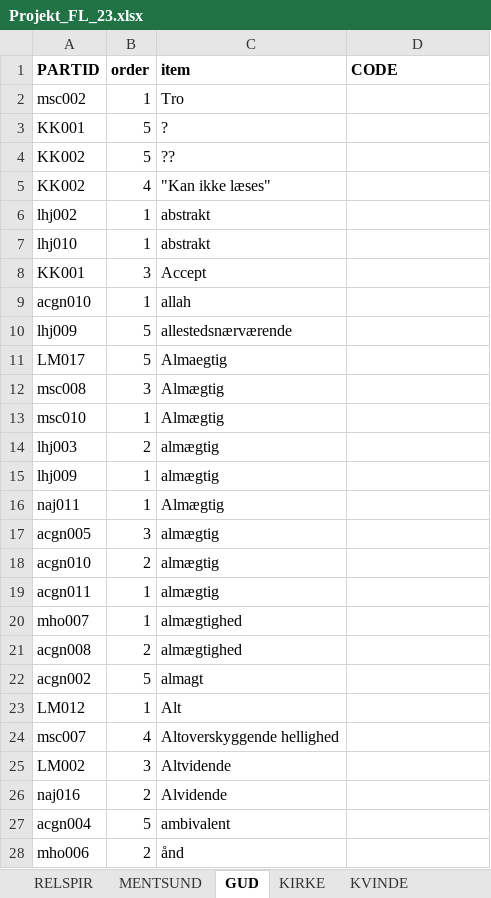
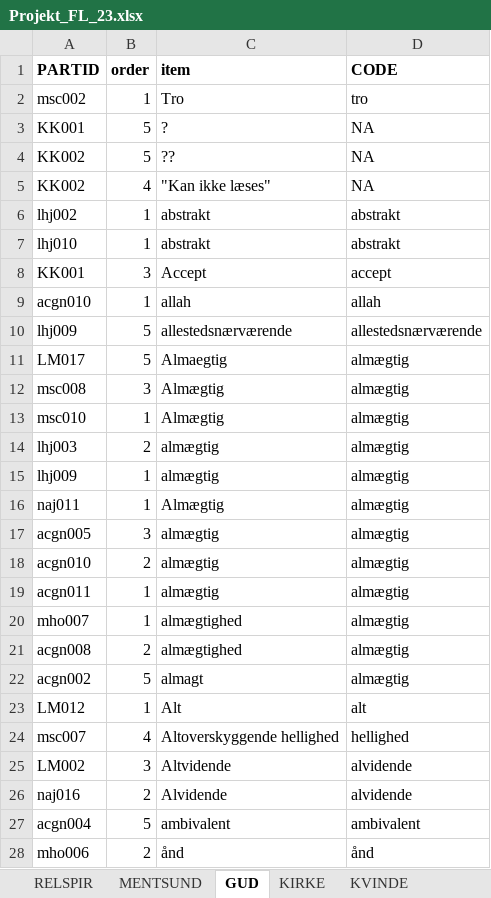
Before and after one commit to Emma-Marie/rel_projekt, an Excel workbook: data/Projekt_FL_23.xlsx, sheet GUD, drawn as a sheet; only a part is shown; values as stored, in another font and other column widths than the file's, no borders; the diff covers the shown part only; the diff names each change by its address in the sheet, - before the commit and + after, or states it on an @@ line.

```diff
--- a/data/Projekt_FL_23.xlsx (sheet GUD)
+++ b/data/Projekt_FL_23.xlsx (sheet GUD)
-D2 (CODE): (empty)
+D2 (CODE): tro
-D3:D5 (CODE): (empty)
+D3:D5 (CODE): NA
-D6:D7 (CODE): (empty)
+D6:D7 (CODE): abstrakt
-D8 (CODE): (empty)
+D8 (CODE): accept
-D9 (CODE): (empty)
+D9 (CODE): allah
-D10 (CODE): (empty)
+D10 (CODE): allestedsnærværende
-D11:D22 (CODE): (empty)
+D11:D22 (CODE): almægtig
-D23 (CODE): (empty)
+D23 (CODE): alt
-D24 (CODE): (empty)
+D24 (CODE): hellighed
-D25:D26 (CODE): (empty)
+D25:D26 (CODE): alvidende
-D27 (CODE): (empty)
+D27 (CODE): ambivalent
-D28 (CODE): (empty)
+D28 (CODE): ånd
```
Also changed, not shown: 459 edited cells elsewhere in this sheet, sheet MENTSUND, sheet RELSPIR, 12 other files.
